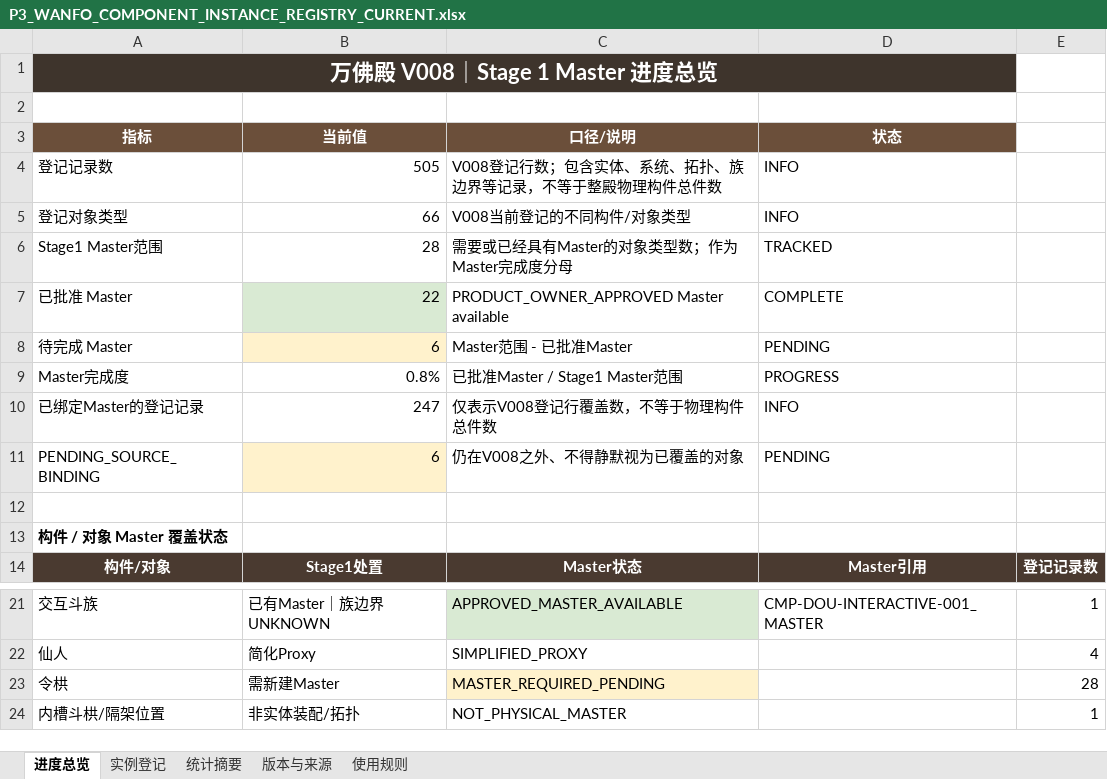
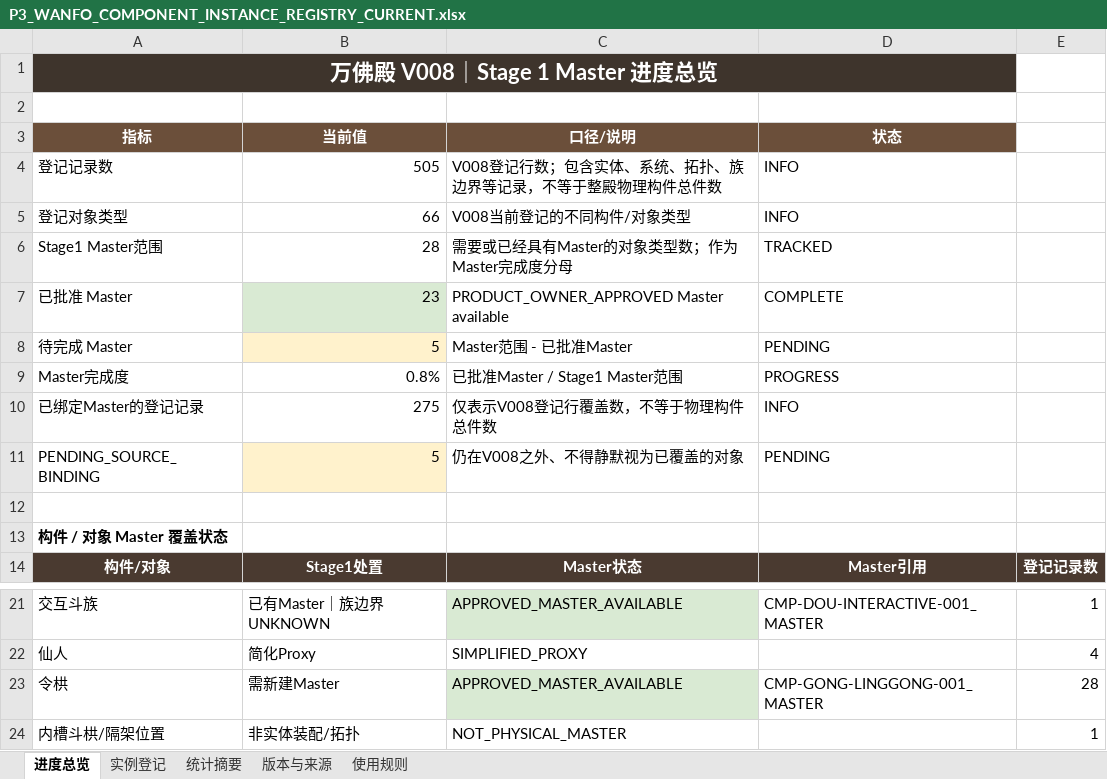
Before and after one commit to wp5rrp7b2v-droid/arch3d-reconstruction, an Excel workbook: docs/evidence/zhenguo_wanfo/derived/P3_WANFO_COMPONENT_INSTANCE_REGISTRY_CURRENT.xlsx, sheet 进度总览, drawn as a sheet; only a part is shown, gaps mark what is left out; values as stored, in another font and other column widths than the file's, no borders; the diff names each change by its address in the sheet, - before the commit and + after, or states it on an @@ line.

```diff
--- a/docs/evidence/zhenguo_wanfo/derived/P3_WANFO_COMPONENT_INSTANCE_REGISTRY_CURRENT.xlsx (sheet 进度总览)
+++ b/docs/evidence/zhenguo_wanfo/derived/P3_WANFO_COMPONENT_INSTANCE_REGISTRY_CURRENT.xlsx (sheet 进度总览)
-B7 (当前值): 22
+B7 (当前值): 23
-B8 (当前值): 6
+B8 (当前值): 5
-B10 (当前值): 247
+B10 (当前值): 275
-B11 (当前值): 6
+B11 (当前值): 5
-C23 (口径/说明): MASTER_REQUIRED_PENDING
+C23 (口径/说明): APPROVED_MASTER_AVAILABLE
-C23 fill: #FFF2CC
+C23 fill: #D9EAD3
-D23 (状态): (empty)
+D23 (状态): CMP-GONG-LINGGONG-001_MASTER
```
Also changed, not shown: sheet 实例登记, sheet 版本与来源, docs/evidence/zhenguo_wanfo/derived/P3_WANFO_COMPONENT_INSTANCE_REGISTRY_V008.xlsx, 1 other file.
